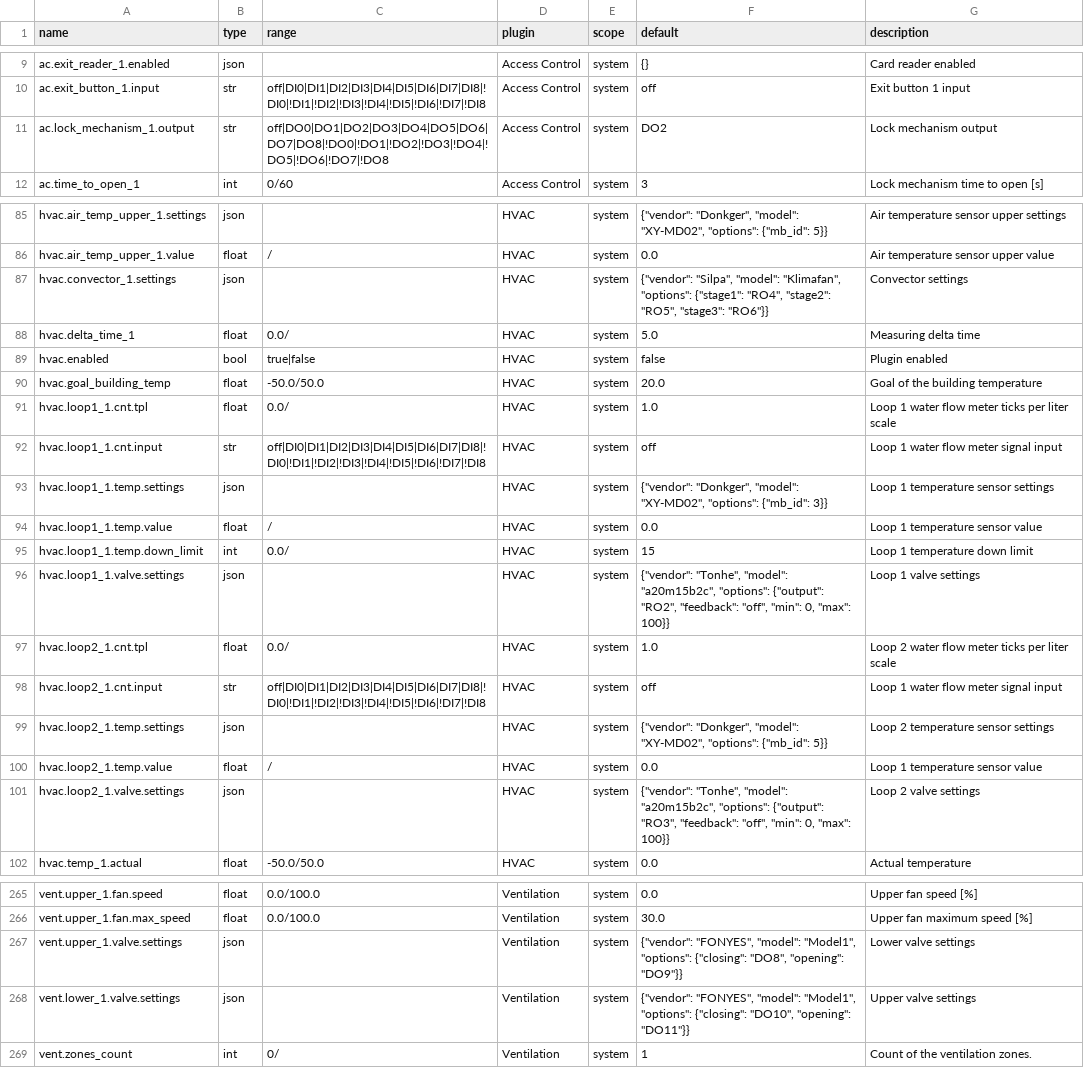
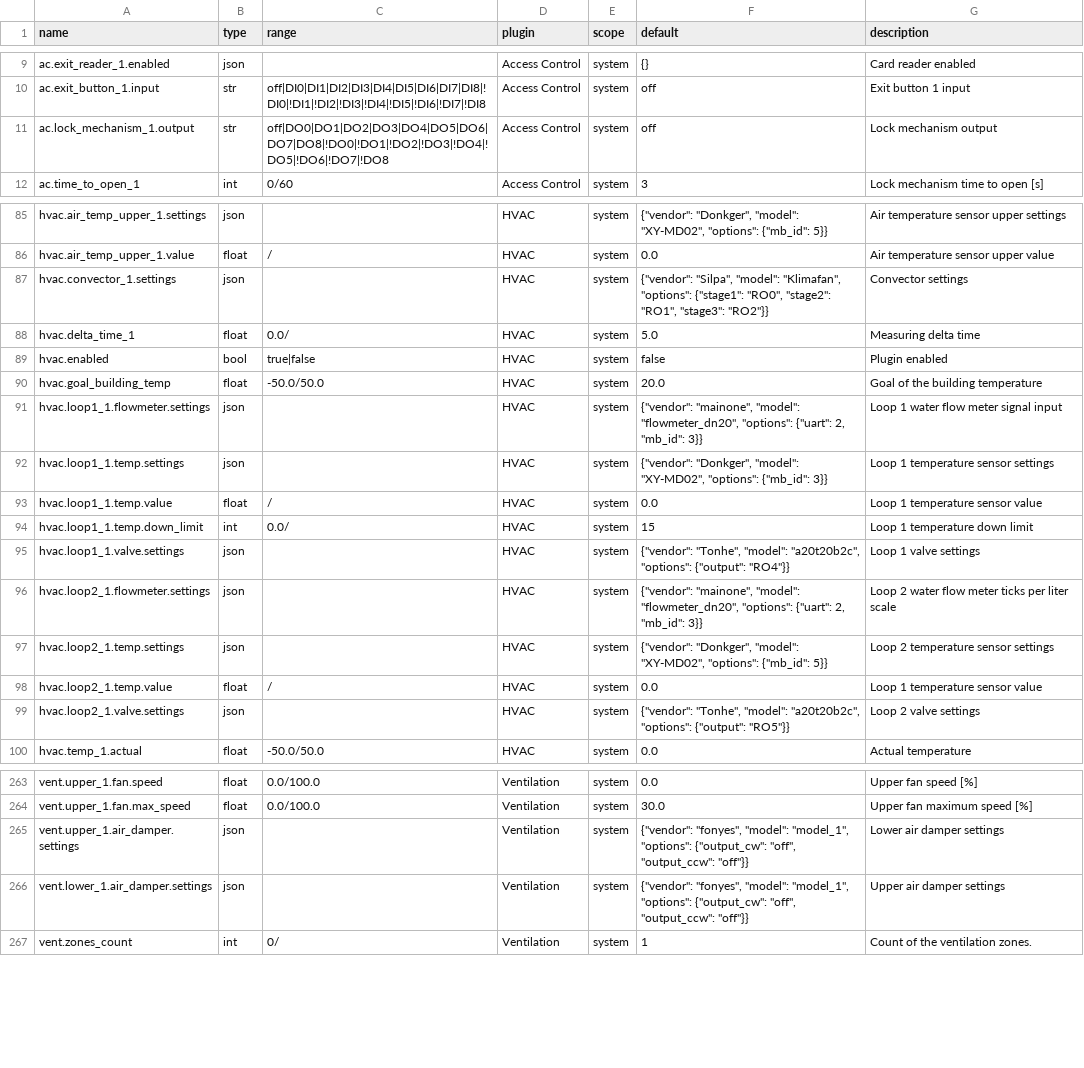
Before and after one commit to bgerp/ztm, a CSV file: registers.csv, drawn as a sheet; only a part is shown, gaps mark what is left out; the diff covers the shown part only.

Commit message:
Update registers and content

```diff
--- a/registers.csv
+++ b/registers.csv
@@ -10,3 +10,3 @@
 "ac.exit_button_1.input","str","off|DI0|DI1|DI2|DI3|DI4|DI5|DI6|DI7|DI8|!DI0|!DI1|!DI2|!DI3|!DI4|!DI5|!DI6|!DI7|!DI8","Access Control","system","off","Exit button 1 input"
-"ac.lock_mechanism_1.output","str","off|DO0|DO1|DO2|DO3|DO4|DO5|DO6|DO7|DO8|!DO0|!DO1|!DO2|!DO3|!DO4|!DO5|!DO6|!DO7|!DO8","Access Control","system","DO2","Lock mechanism output"
+"ac.lock_mechanism_1.output","str","off|DO0|DO1|DO2|DO3|DO4|DO5|DO6|DO7|DO8|!DO0|!DO1|!DO2|!DO3|!DO4|!DO5|!DO6|!DO7|!DO8","Access Control","system","off","Lock mechanism output"
 "ac.time_to_open_1","int","0/60","Access Control","system",3,"Lock mechanism time to open [s]"
@@ -86,3 +86,3 @@
 "hvac.air_temp_upper_1.value","float","/","HVAC","system",0.0,"Air temperature sensor upper value"
-"hvac.convector_1.settings","json","","HVAC","system","{""vendor"": ""Silpa"", ""model"": ""Klimafan"", ""options"": {""stage1"": ""RO4"", ""stage2"": ""RO5"", ""stage3"": ""RO6""}}","Convector settings"
+"hvac.convector_1.settings","json","","HVAC","system","{""vendor"": ""Silpa"", ""model"": ""Klimafan"", ""options"": {""stage1"": ""RO0"", ""stage2"": ""RO1"", ""stage3"": ""RO2""}}","Convector settings"
 "hvac.delta_time_1","float","0.0/","HVAC","system",5.0,"Measuring delta time"
@@ -90,4 +90,3 @@
 "hvac.goal_building_temp","float","-50.0/50.0","HVAC","system",20.0,"Goal of the building temperature"
-"hvac.loop1_1.cnt.tpl","float","0.0/","HVAC","system",1.0,"Loop 1 water flow meter ticks per liter scale"
-"hvac.loop1_1.cnt.input","str","off|DI0|DI1|DI2|DI3|DI4|DI5|DI6|DI7|DI8|!DI0|!DI1|!DI2|!DI3|!DI4|!DI5|!DI6|!DI7|!DI8","HVAC","system","off","Loop 1 water flow meter signal input"
+"hvac.loop1_1.flowmeter.settings","json","","HVAC","system","{""vendor"": ""mainone"", ""model"": ""flowmeter_dn20"", ""options"": {""uart"": 2, ""mb_id"": 3}}","Loop 1 water flow meter signal input"
 "hvac.loop1_1.temp.settings","json","","HVAC","system","{""vendor"": ""Donkger"", ""model"": ""XY-MD02"", ""options"": {""mb_id"": 3}}","Loop 1 temperature sensor settings"
@@ -95,8 +94,7 @@
 "hvac.loop1_1.temp.down_limit","int","0.0/","HVAC","system",15,"Loop 1 temperature down limit"
-"hvac.loop1_1.valve.settings","json","","HVAC","system","{""vendor"": ""Tonhe"", ""model"": ""a20m15b2c"", ""options"": {""output"": ""RO2"", ""feedback"": ""off"", ""min"": 0, ""max"": 100}}","Loop 1 valve settings"
-"hvac.loop2_1.cnt.tpl","float","0.0/","HVAC","system",1.0,"Loop 2 water flow meter ticks per liter scale"
-"hvac.loop2_1.cnt.input","str","off|DI0|DI1|DI2|DI3|DI4|DI5|DI6|DI7|DI8|!DI0|!DI1|!DI2|!DI3|!DI4|!DI5|!DI6|!DI7|!DI8","HVAC","system","off","Loop 1 water flow meter signal input"
+"hvac.loop1_1.valve.settings","json","","HVAC","system","{""vendor"": ""Tonhe"", ""model"": ""a20t20b2c"", ""options"": {""output"": ""RO4""}}","Loop 1 valve settings"
+"hvac.loop2_1.flowmeter.settings","json","","HVAC","system","{""vendor"": ""mainone"", ""model"": ""flowmeter_dn20"", ""options"": {""uart"": 2, ""mb_id"": 3}}","Loop 2 water flow meter ticks per liter scale"
 "hvac.loop2_1.temp.settings","json","","HVAC","system","{""vendor"": ""Donkger"", ""model"": ""XY-MD02"", ""options"": {""mb_id"": 5}}","Loop 2 temperature sensor settings"
 "hvac.loop2_1.temp.value","float","/","HVAC","system",0.0,"Loop 1 temperature sensor value"
-"hvac.loop2_1.valve.settings","json","","HVAC","system","{""vendor"": ""Tonhe"", ""model"": ""a20m15b2c"", ""options"": {""output"": ""RO3"", ""feedback"": ""off"", ""min"": 0, ""max"": 100}}","Loop 2 valve settings"
+"hvac.loop2_1.valve.settings","json","","HVAC","system","{""vendor"": ""Tonhe"", ""model"": ""a20t20b2c"", ""options"": {""output"": ""RO5""}}","Loop 2 valve settings"
 "hvac.temp_1.actual","float","-50.0/50.0","HVAC","system",0.0,"Actual temperature"
@@ -266,4 +264,4 @@
 "vent.upper_1.fan.max_speed","float","0.0/100.0","Ventilation","system",30.0,"Upper fan maximum speed [%]"
-"vent.upper_1.valve.settings","json","","Ventilation","system","{""vendor"": ""FONYES"", ""model"": ""Model1"", ""options"": {""closing"": ""DO8"", ""opening"": ""DO9""}}","Lower valve settings"
-"vent.lower_1.valve.settings","json","","Ventilation","system","{""vendor"": ""FONYES"", ""model"": ""Model1"", ""options"": {""closing"": ""DO10"", ""opening"": ""DO11""}}","Upper valve settings"
+"vent.upper_1.air_damper.settings","json","","Ventilation","system","{""vendor"": ""fonyes"", ""model"": ""model_1"", ""options"": {""output_cw"": ""off"", ""output_ccw"": ""off""}}","Lower air damper settings"
+"vent.lower_1.air_damper.settings","json","","Ventilation","system","{""vendor"": ""fonyes"", ""model"": ""model_1"", ""options"": {""output_cw"": ""off"", ""output_ccw"": ""off""}}","Upper air damper settings"
 "vent.zones_count","int","0/","Ventilation","system",1,"Count of the ventilation zones."
```
Also changed, not shown: 3 edited cells elsewhere in this file, 1 other file.
